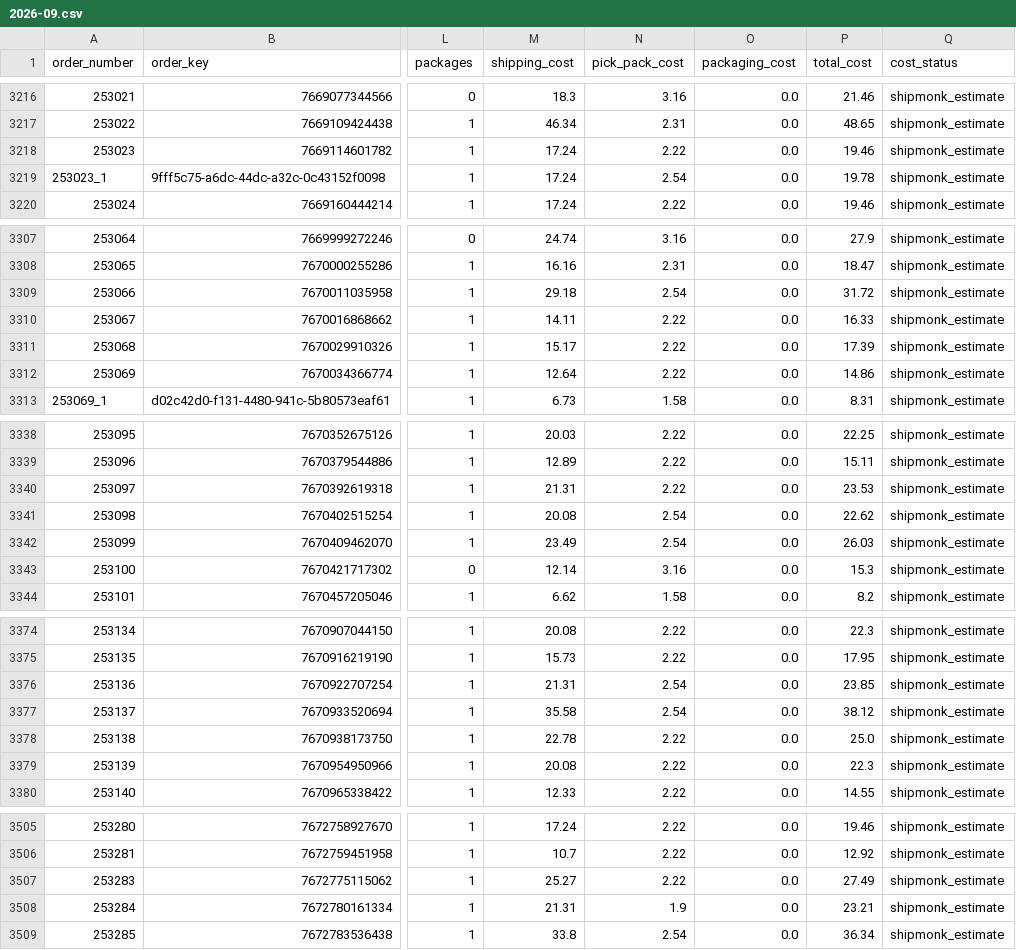
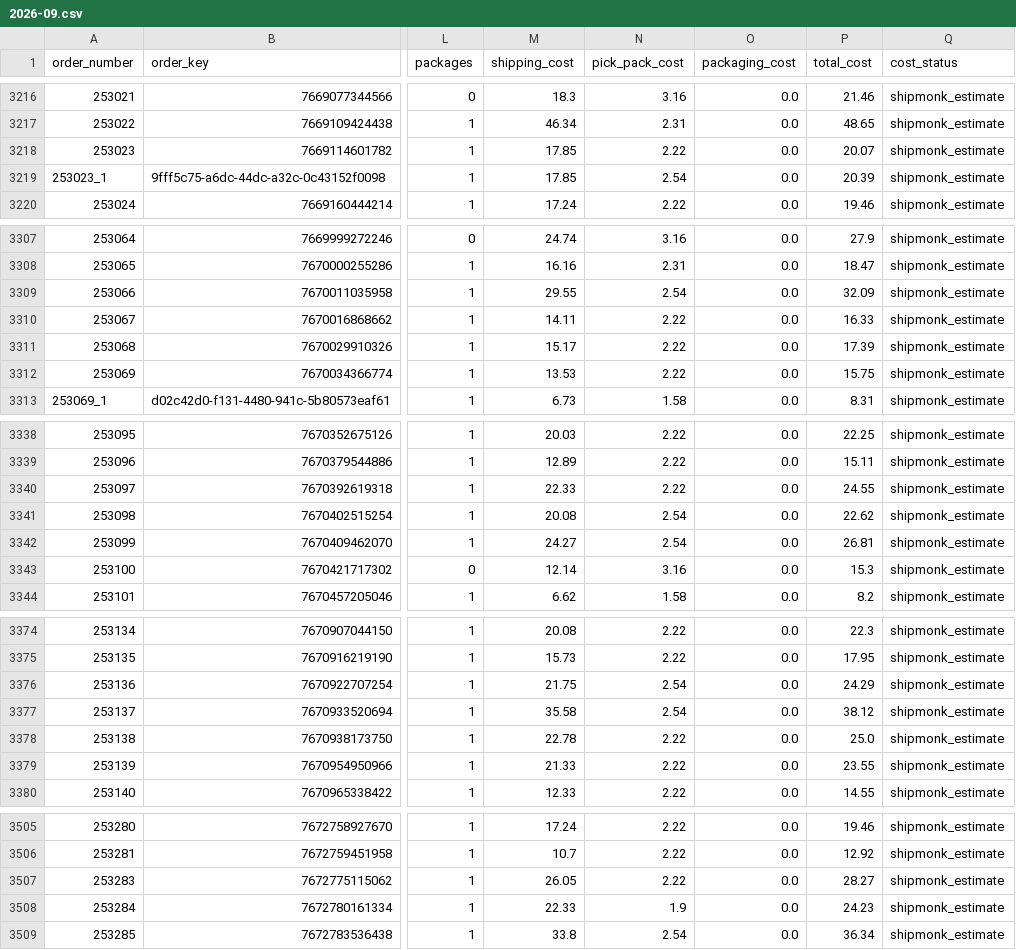
Before and after one commit to taitran-star/ctu-fin-sync-8x2k, a CSV file: data/shipmonk_orders/2026-09.csv, drawn as a sheet; only a part is shown, gaps mark what is left out; the diff covers the shown part only; the diff names each change by its address in the sheet, - before the commit and + after, or states it on an @@ line.

```diff
--- a/data/shipmonk_orders/2026-09.csv
+++ b/data/shipmonk_orders/2026-09.csv
-M3218:M3219 (shipping_cost): 17.24
+M3218:M3219 (shipping_cost): 17.85
-P3218 (total_cost): 19.46
+P3218 (total_cost): 20.07
-P3219 (total_cost): 19.78
+P3219 (total_cost): 20.39
-M3309 (shipping_cost): 29.18
+M3309 (shipping_cost): 29.55
-P3309 (total_cost): 31.72
+P3309 (total_cost): 32.09
-M3312 (shipping_cost): 12.64
+M3312 (shipping_cost): 13.53
-P3312 (total_cost): 14.86
+P3312 (total_cost): 15.75
-M3340 (shipping_cost): 21.31
+M3340 (shipping_cost): 22.33
-P3340 (total_cost): 23.53
+P3340 (total_cost): 24.55
-M3342 (shipping_cost): 23.49
+M3342 (shipping_cost): 24.27
-P3342 (total_cost): 26.03
+P3342 (total_cost): 26.81
-M3376 (shipping_cost): 21.31
+M3376 (shipping_cost): 21.75
-P3376 (total_cost): 23.85
+P3376 (total_cost): 24.29
-M3379 (shipping_cost): 20.08
+M3379 (shipping_cost): 21.33
-P3379 (total_cost): 22.3
+P3379 (total_cost): 23.55
-M3507 (shipping_cost): 25.27
+M3507 (shipping_cost): 26.05
-P3507 (total_cost): 27.49
+P3507 (total_cost): 28.27
-M3508 (shipping_cost): 21.31
+M3508 (shipping_cost): 22.33
-P3508 (total_cost): 23.21
+P3508 (total_cost): 24.23
```
Also changed, not shown: 60 edited cells elsewhere in this file, data/shipmonk_orders/2026-10.csv, 1 other file.
